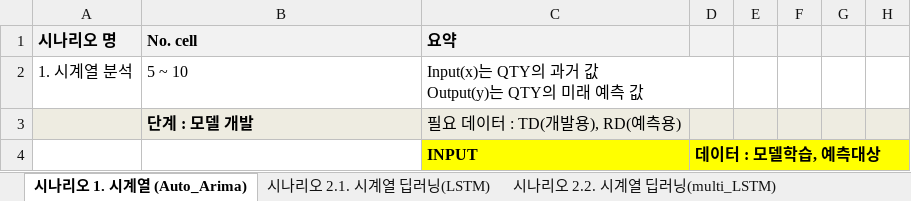
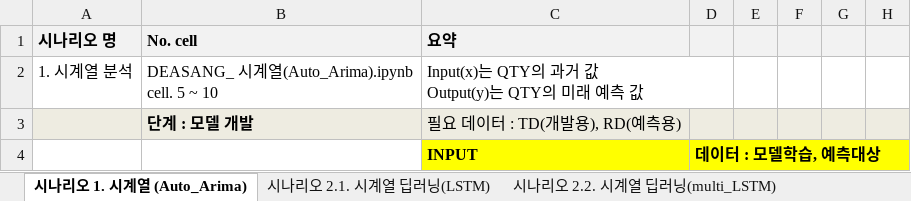
Before and after one commit to KstecGit2021/APS_alpha, an Excel workbook: 제품별 수요(트렌드) 예측/Readme.xlsx, sheet 시나리오 1. 시계열 (Auto_Arima), drawn as a sheet; only a part is shown; values as stored, in another font and other column widths than the file's, no borders; ↵ is a line break in a cell; the diff names each change by its address in the sheet, - before the commit and + after, or states it on an @@ line.

```diff
--- a/제품별 수요(트렌드) 예측/Readme.xlsx (sheet 시나리오 1. 시계열 (Auto_Arima))
+++ b/제품별 수요(트렌드) 예측/Readme.xlsx (sheet 시나리오 1. 시계열 (Auto_Arima))
-B2 (No. cell): 5 ~ 10
+B2 (No. cell): DEASANG_ 시계열(Auto_Arima).ipynb ↵ cell. 5 ~ 10
```
Also changed, not shown: sheet 시나리오 2.1. 시계열 딥러닝(LSTM), sheet 시나리오 2.2. 시계열 딥러닝(multi_LSTM).
